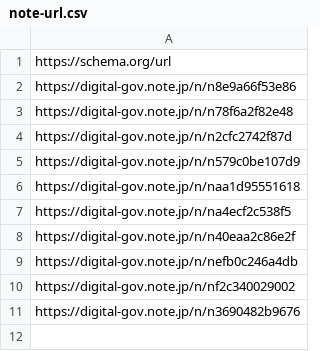
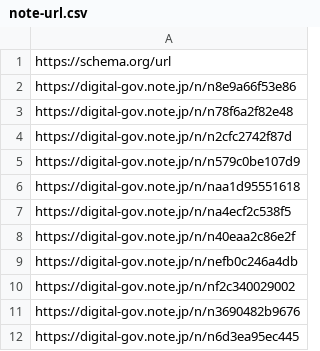
Before and after one commit to code4fukui/digital-agency-jp, a CSV file: note-url.csv, drawn as a sheet.

```diff
--- a/note-url.csv
+++ b/note-url.csv
@@ -11 +11,2 @@ https://digital-gov.note.jp/n/nf2c340029002
 https://digital-gov.note.jp/n/n3690482b9676
+https://digital-gov.note.jp/n/n6d3ea95ec445
```
Also changed, not shown: news-url.csv, news.csv, 4 other files.
